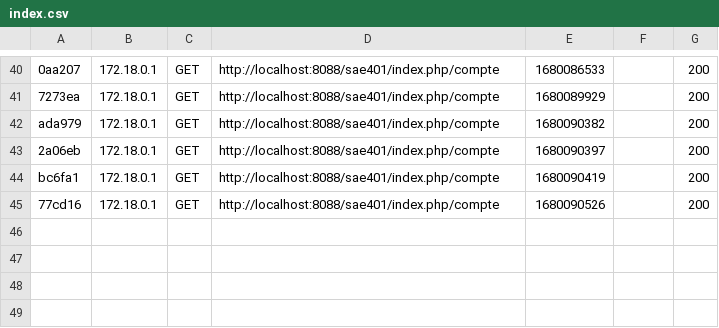
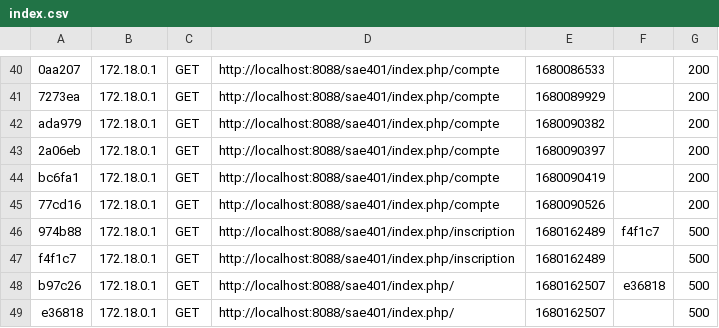
Before and after one commit to thetimverse/sae401, a CSV file: site_accueil/var/cache/dev/profiler/index.csv, drawn as a sheet; only a part is shown, gaps mark what is left out.

Commit message:
site accueil

```diff
--- a/site_accueil/var/cache/dev/profiler/index.csv
+++ b/site_accueil/var/cache/dev/profiler/index.csv
@@ -45 +45,5 @@ bc6fa1,172.18.0.1,GET,http://localhost:8088/sae401/index.php/compte,1680090419,,
 77cd16,172.18.0.1,GET,http://localhost:8088/sae401/index.php/compte,1680090526,,200
+974b88,172.18.0.1,GET,http://localhost:8088/sae401/index.php/inscription,1680162489,f4f1c7,500
+f4f1c7,172.18.0.1,GET,http://localhost:8088/sae401/index.php/inscription,1680162489,,500
+b97c26,172.18.0.1,GET,http://localhost:8088/sae401/index.php/,1680162507,e36818,500
+e36818,172.18.0.1,GET,http://localhost:8088/sae401/index.php/,1680162507,,500
```
Also changed, not shown: 10 other files.
